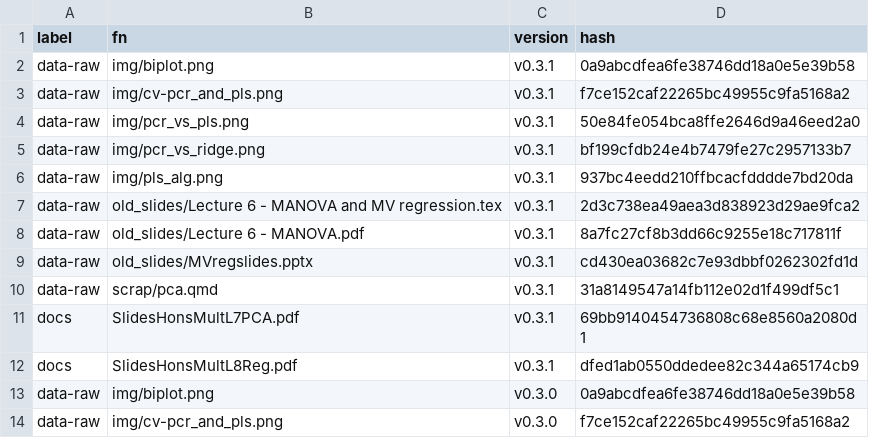
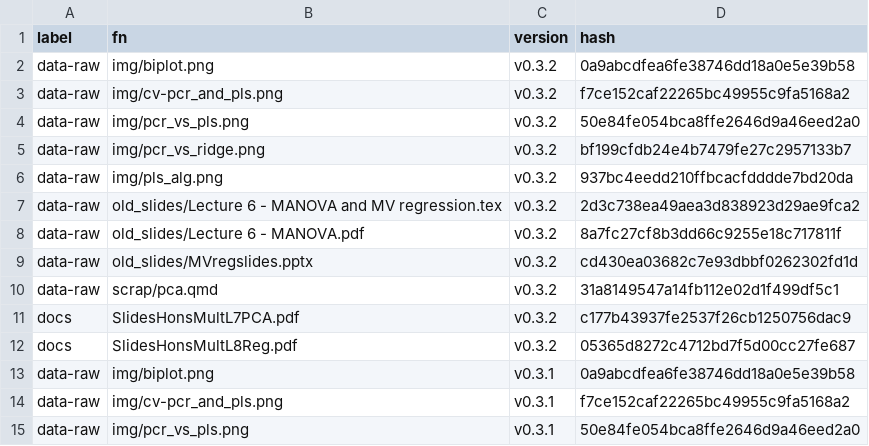
Before and after one commit to MiguelRodo/Slides23RodoHonsMult, a CSV file: manifest.csv, drawn as a sheet; only a part is shown; the shorter side is filled out with more unchanged rows.

```diff
--- a/manifest.csv
+++ b/manifest.csv
@@ -1,2 +1,13 @@
 "label","fn","version","hash"
+"data-raw","img/biplot.png","v0.3.2","0a9abcdfea6fe38746dd18a0e5e39b58"
+"data-raw","img/cv-pcr_and_pls.png","v0.3.2","f7ce152caf22265bc49955c9fa5168a2"
+"data-raw","img/pcr_vs_pls.png","v0.3.2","50e84fe054bca8ffe2646d9a46eed2a0"
+"data-raw","img/pcr_vs_ridge.png","v0.3.2","bf199cfdb24e4b7479fe27c2957133b7"
+"data-raw","img/pls_alg.png","v0.3.2","937bc4eedd210ffbcacfdddde7bd20da"
+"data-raw","old_slides/Lecture 6 - MANOVA and MV regression.tex","v0.3.2","2d3c738ea49aea3d838923d29ae9fca2"
+"data-raw","old_slides/Lecture 6 - MANOVA.pdf","v0.3.2","8a7fc27cf8b3dd66c9255e18c717811f"
+"data-raw","old_slides/MVregslides.pptx","v0.3.2","cd430ea03682c7e93dbbf0262302fd1d"
+"data-raw","scrap/pca.qmd","v0.3.2","31a8149547a14fb112e02d1f499df5c1"
+"docs","SlidesHonsMultL7PCA.pdf","v0.3.2","c177b43937fe2537f26cb1250756dac9"
+"docs","SlidesHonsMultL8Reg.pdf","v0.3.2","05365d8272c4712bd7f5d00cc27fe687"
 "data-raw","img/biplot.png","v0.3.1","0a9abcdfea6fe38746dd18a0e5e39b58"
```
Also changed, not shown: 2 other files.
